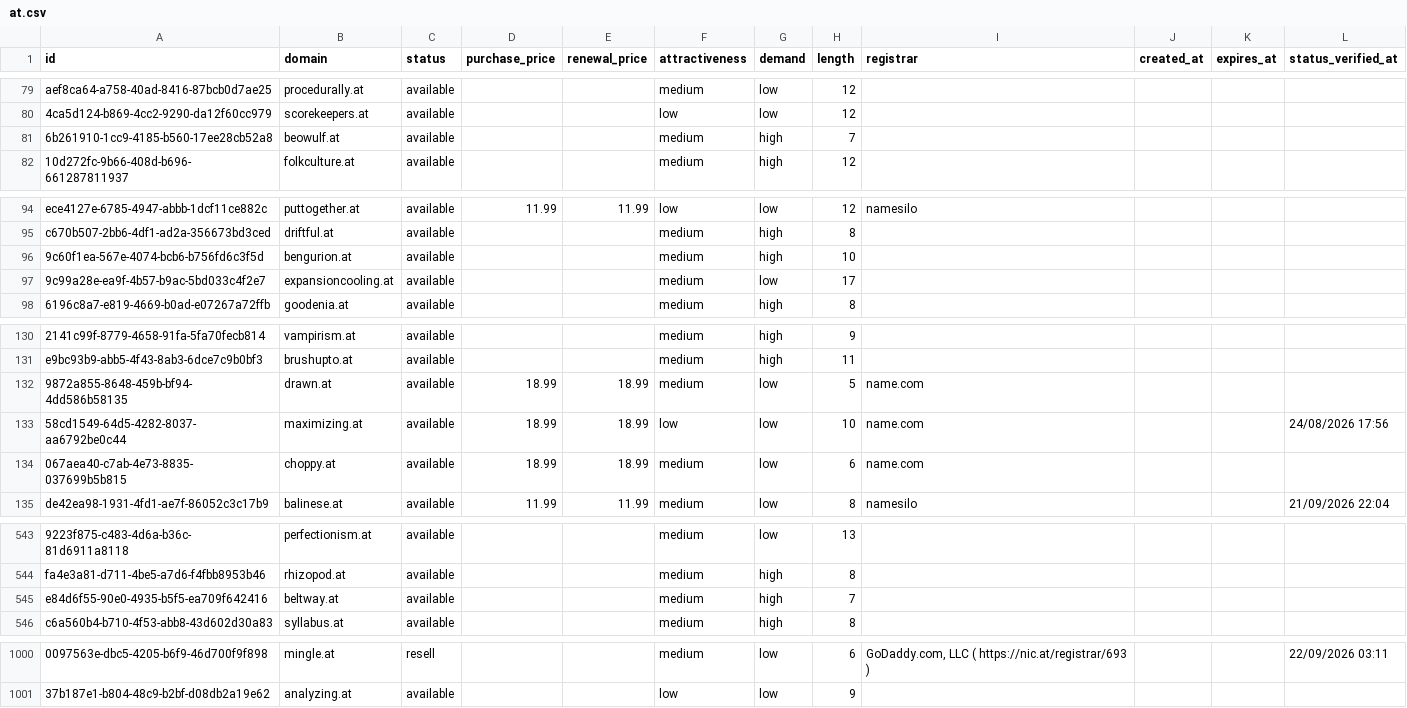
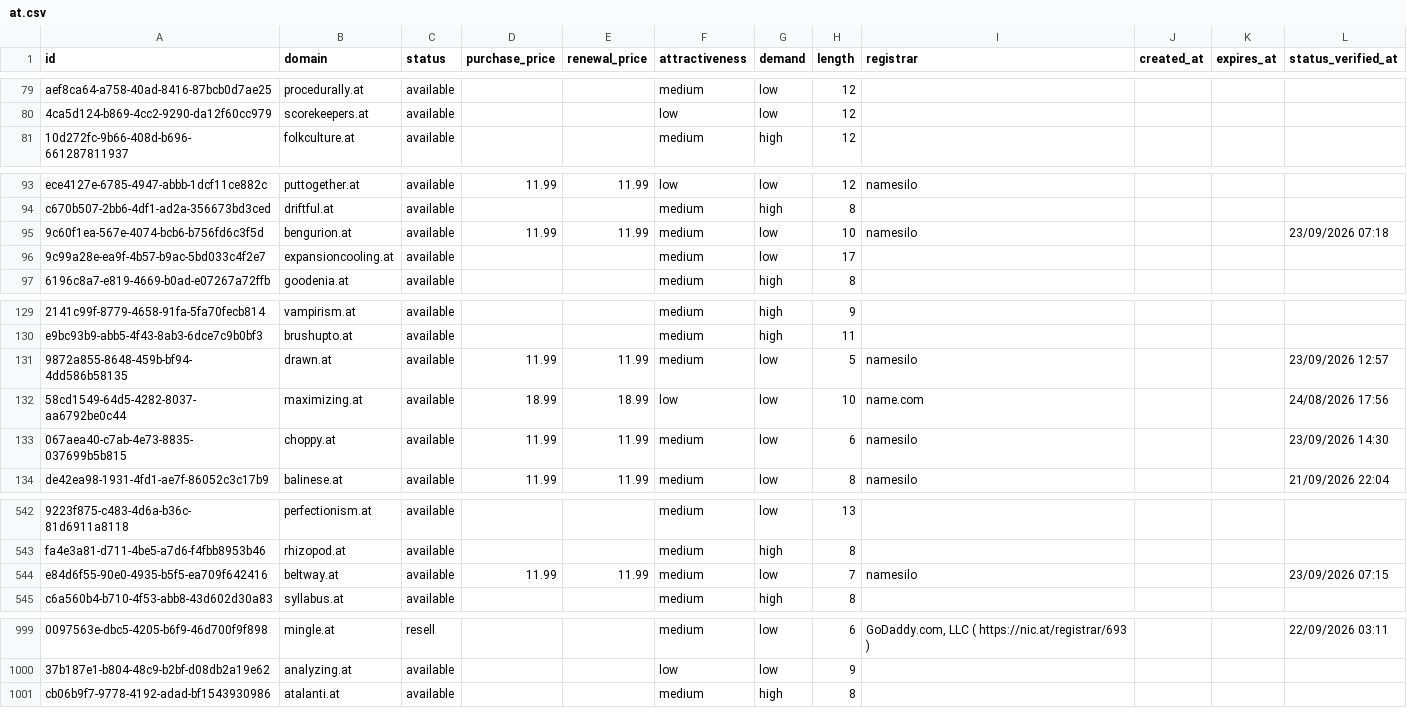
Before and after one commit to UniqueDomains/at-oneword-domains, a CSV file: at.csv, drawn as a sheet; only a part is shown, gaps mark what is left out; removed rows and columns are numbered as before the commit, all else as after; the diff covers the shown part only; the diff names each change by its address in the sheet, - before the commit and + after, or states it on an @@ line.

Commit message:
Domains update

```diff
--- a/at.csv
+++ b/at.csv
-row 81: 6b261910-1cc9-4185-b560-17ee28cb52a8 | beowulf.at | available |  |  | medium | high | 7
-D95 (purchase_price): (empty)
+D95 (purchase_price): 11.99
-E95 (renewal_price): (empty)
+E95 (renewal_price): 11.99
-G95 (demand): high
+G95 (demand): low
-I95 (registrar): (empty)
+I95 (registrar): namesilo
-L95 (status_verified_at): (empty)
+L95 (status_verified_at): 23/09/2026 07:18
-D131 (purchase_price): 18.99
+D131 (purchase_price): 11.99
-E131 (renewal_price): 18.99
+E131 (renewal_price): 11.99
-I131 (registrar): name.com
+I131 (registrar): namesilo
-L131 (status_verified_at): (empty)
+L131 (status_verified_at): 23/09/2026 12:57
-D133 (purchase_price): 18.99
+D133 (purchase_price): 11.99
-E133 (renewal_price): 18.99
+E133 (renewal_price): 11.99
-I133 (registrar): name.com
+I133 (registrar): namesilo
-L133 (status_verified_at): (empty)
+L133 (status_verified_at): 23/09/2026 14:30
-D544 (purchase_price): (empty)
+D544 (purchase_price): 11.99
-E544 (renewal_price): (empty)
+E544 (renewal_price): 11.99
-G544 (demand): high
+G544 (demand): low
-I544 (registrar): (empty)
+I544 (registrar): namesilo
-L544 (status_verified_at): (empty)
+L544 (status_verified_at): 23/09/2026 07:15
+row 1001: cb06b9f7-9778-4192-adad-bf1543930986 | atalanti.at | available |  |  | medium | high | 8
```
Also changed, not shown: 2 edited cells elsewhere in this file, 4 other files.
